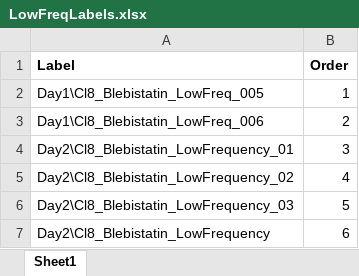
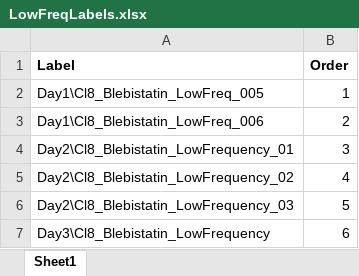
Before and after one commit to pavelbrodskiy/HighContentAnalysis, an Excel workbook: Inputs/LowFreqLabels.xlsx, sheet Sheet1, drawn as a sheet; values as stored, in another font and other column widths than the file's, no borders; the diff names each change by its address in the sheet, - before the commit and + after, or states it on an @@ line.

```diff
--- a/Inputs/LowFreqLabels.xlsx (sheet Sheet1)
+++ b/Inputs/LowFreqLabels.xlsx (sheet Sheet1)
-A7 (Label): Day2\Cl8_Blebistatin_LowFrequency
+A7 (Label): Day3\Cl8_Blebistatin_LowFrequency
```
Also changed, not shown: Inputs/HighFreqLabels.xlsx, 6 other files.
